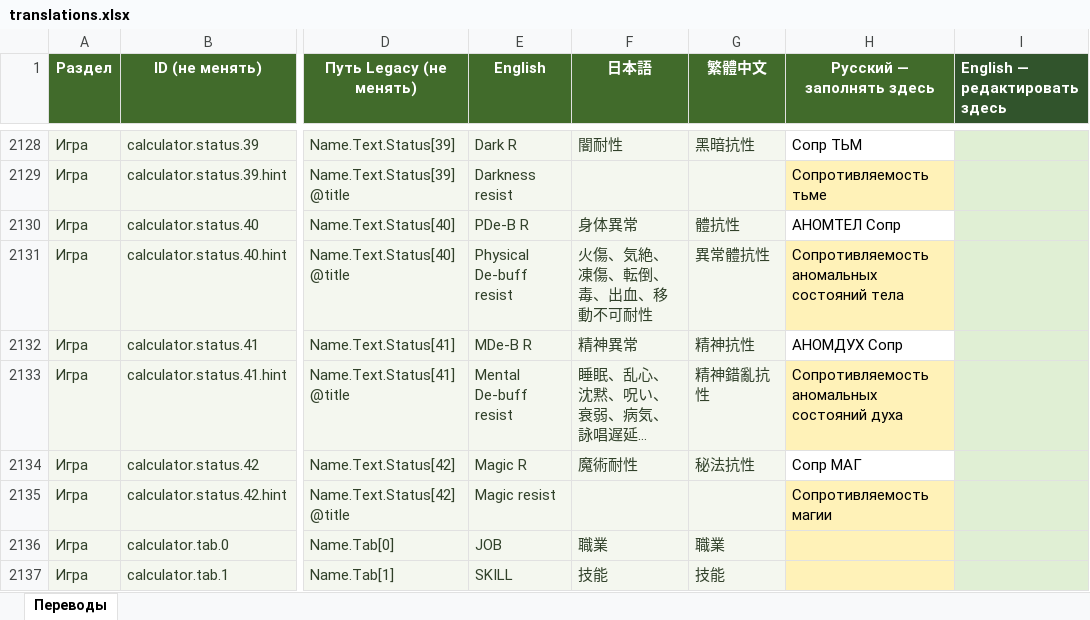
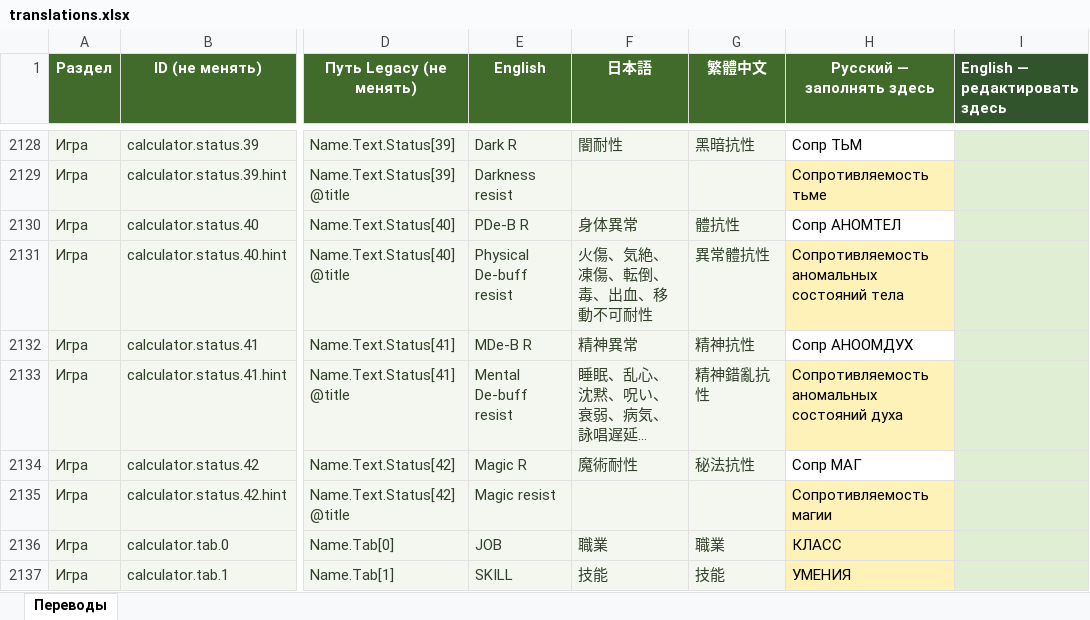
Before and after one commit to bonaqu/Pandora-Saga-Simulator-remaked, an Excel workbook: localization/translations.xlsx, sheet Переводы, drawn as a sheet; only a part is shown, gaps mark what is left out; long unchanged cells end in …; values as stored, in another font and other column widths than the file's, no borders; table styles not drawn; the diff covers the shown part only; the diff names each change by its address in the sheet, - before the commit and + after, or states it on an @@ line.

```diff
--- a/localization/translations.xlsx (sheet Переводы)
+++ b/localization/translations.xlsx (sheet Переводы)
-H2130 (Русский — заполнять здесь): АНОМТЕЛ Сопр
+H2130 (Русский — заполнять здесь): Сопр АНОМТЕЛ
-H2132 (Русский — заполнять здесь): АНОМДУХ Сопр
+H2132 (Русский — заполнять здесь): Сопр АНООМДУХ
-H2136 (Русский — заполнять здесь): (empty)
+H2136 (Русский — заполнять здесь): КЛАСС
-H2137 (Русский — заполнять здесь): (empty)
+H2137 (Русский — заполнять здесь): УМЕНИЯ
```
Also changed, not shown: 8 added rows, 18 edited cells and cell formats elsewhere in this sheet, 12 other files.
